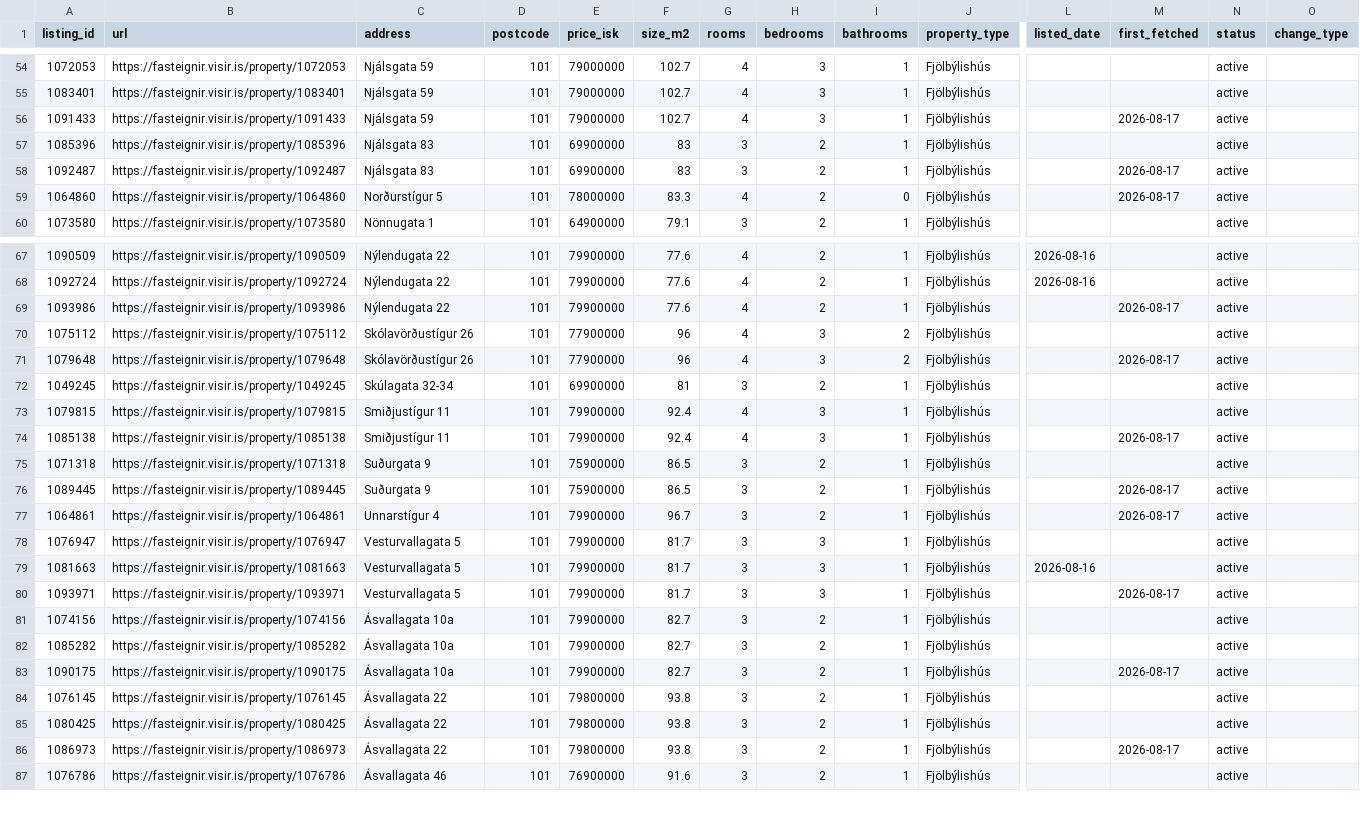
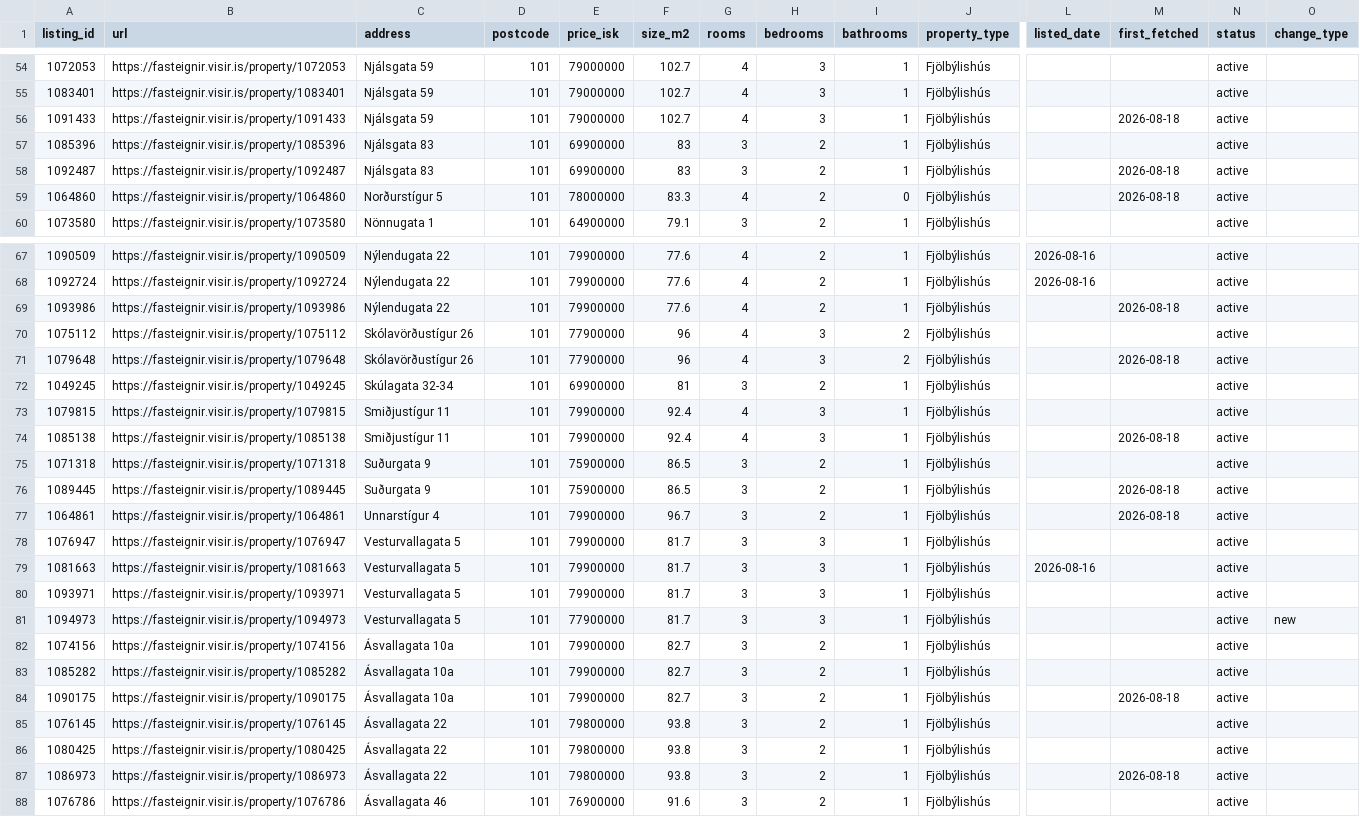
Before and after one commit to alruts/fasteignir-listing-monitor, a CSV file: data/listings.csv, drawn as a sheet; only a part is shown, gaps mark what is left out; addresses are those after the commit; rows hold the shown columns only; the diff covers the shown part only; the diff names each change by its address in the sheet, - before the commit and + after, or states it on an @@ line.

```diff
--- a/data/listings.csv
+++ b/data/listings.csv
-M56 (first_fetched): 2026-08-17
+M56 (first_fetched): 2026-08-18
-M58:M59 (first_fetched): 2026-08-17
+M58:M59 (first_fetched): 2026-08-18
-M69 (first_fetched): 2026-08-17
+M69 (first_fetched): 2026-08-18
-M71 (first_fetched): 2026-08-17
+M71 (first_fetched): 2026-08-18
-M74 (first_fetched): 2026-08-17
+M74 (first_fetched): 2026-08-18
-M76:M77 (first_fetched): 2026-08-17
+M76:M77 (first_fetched): 2026-08-18
-M80 (first_fetched): 2026-08-17
+M80 (first_fetched): (empty)
+row 81: 1094973 | https://fasteignir.visir.is/property/1094973 | Vesturvallagata 5 | 101 | 77900000 | 81.7 | 3 | 3 | 1 | Fjölbýlishús |  |  | active | new
-M84 (first_fetched): 2026-08-17
+M84 (first_fetched): 2026-08-18
-M87 (first_fetched): 2026-08-17
+M87 (first_fetched): 2026-08-18
```
Also changed, not shown: 1 added row and 75 edited cells elsewhere in this file, 2 other files.
